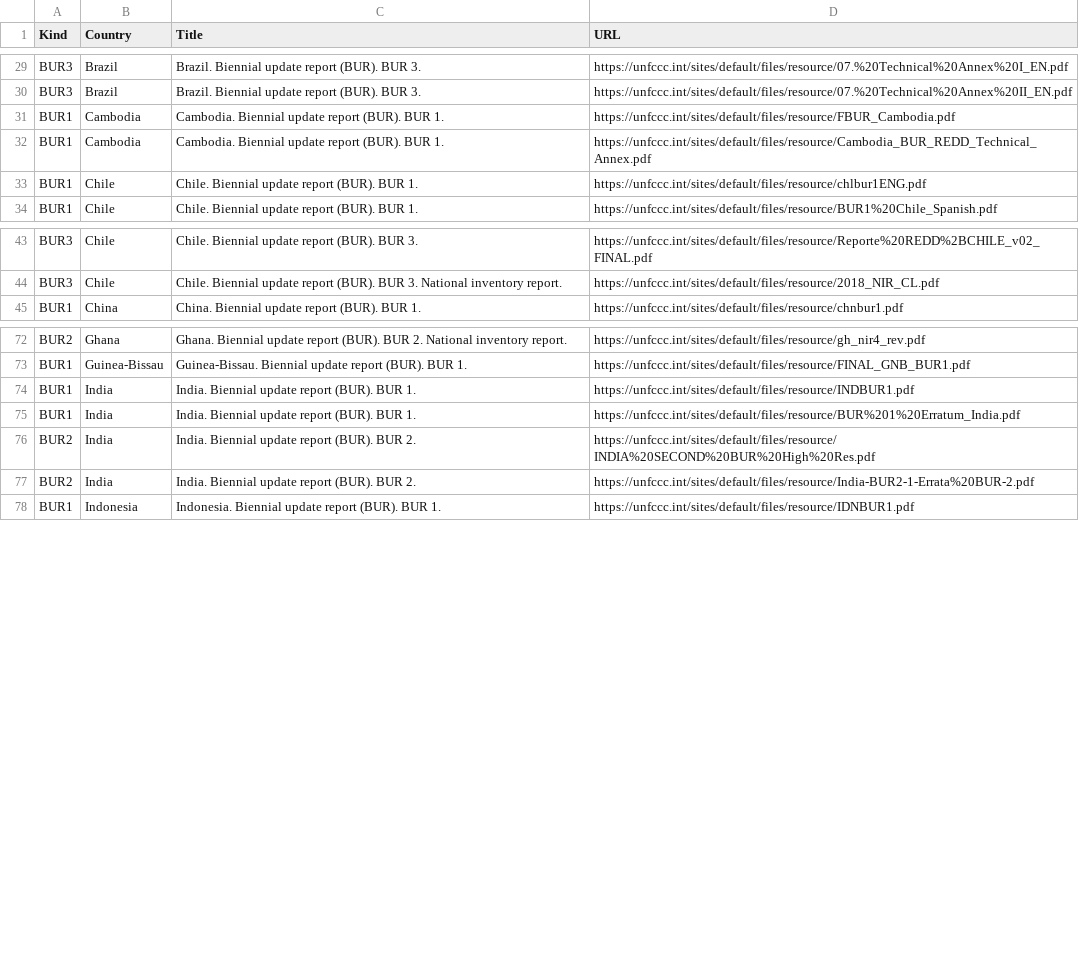
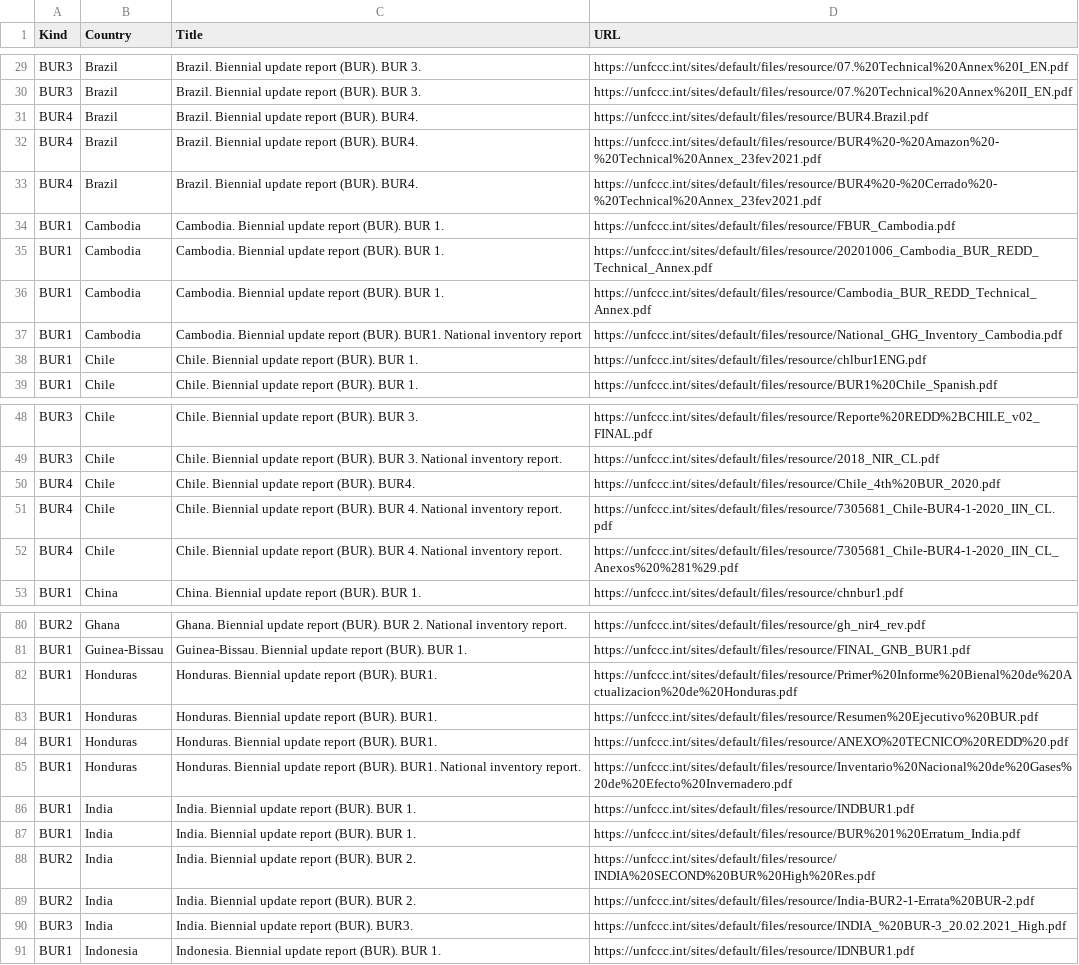
Before and after one commit to openclimatedata/national-inventory-submisions, a CSV file: data/submissions-bur.csv, drawn as a sheet; only a part is shown, gaps mark what is left out; the diff covers the shown part only; the diff names each change by its address in the sheet, - before the commit and + after, or states it on an @@ line.

Commit message:
update CRF data update BUR data BUR whitespace replacement in file names

```diff
--- a/data/submissions-bur.csv
+++ b/data/submissions-bur.csv
+row 31: BUR4 | Brazil | Brazil. Biennial update report (BUR). BUR4. | https://unfccc.int/sites/default/files/resource/BUR4.Brazil.pdf
+row 32: BUR4 | Brazil | Brazil. Biennial update report (BUR). BUR4. | https://unfccc.int/sites/default/files/resource/BUR4%20-%20Amazon%20-%20Technical%20Annex_23fev2021.pdf
+row 33: BUR4 | Brazil | Brazil. Biennial update report (BUR). BUR4. | https://unfccc.int/sites/default/files/resource/BUR4%20-%20Cerrado%20-%20Technical%20Annex_23fev2021.pdf
+row 35: BUR1 | Cambodia | Cambodia. Biennial update report (BUR). BUR 1. | https://unfccc.int/sites/default/files/resource/20201006_Cambodia_BUR_REDD_Technical_Annex.pdf
+row 37: BUR1 | Cambodia | Cambodia. Biennial update report (BUR). BUR1. National inventory report | https://unfccc.int/sites/default/files/resource/National_GHG_Inventory_Cambodia.pdf
+row 50: BUR4 | Chile | Chile. Biennial update report (BUR). BUR4. | https://unfccc.int/sites/default/files/resource/Chile_4th%20BUR_2020.pdf
+row 51: BUR4 | Chile | Chile. Biennial update report (BUR). BUR 4. National inventory report. | https://unfccc.int/sites/default/files/resource/7305681_Chile-BUR4-1-2020_IIN_CL.pdf
+row 52: BUR4 | Chile | Chile. Biennial update report (BUR). BUR 4. National inventory report. | https://unfccc.int/sites/default/files/resource/7305681_Chile-BUR4-1-2020_IIN_CL_Anexos%20%281%29.pdf
+row 82: BUR1 | Honduras | Honduras. Biennial update report (BUR). BUR1. | https://unfccc.int/sites/default/files/resource/Primer%20Informe%20Bienal%20de%20Actualizacion%20de%20Honduras.pdf
+row 83: BUR1 | Honduras | Honduras. Biennial update report (BUR). BUR1. | https://unfccc.int/sites/default/files/resource/Resumen%20Ejecutivo%20BUR.pdf
+row 84: BUR1 | Honduras | Honduras. Biennial update report (BUR). BUR1. | https://unfccc.int/sites/default/files/resource/ANEXO%20TECNICO%20REDD%20.pdf
+row 85: BUR1 | Honduras | Honduras. Biennial update report (BUR). BUR1. National inventory report. | https://unfccc.int/sites/default/files/resource/Inventario%20Nacional%20de%20Gases%20de%20Efecto%20Invernadero.pdf
+row 90: BUR3 | India | India. Biennial update report (BUR). BUR3. | https://unfccc.int/sites/default/files/resource/INDIA_%20BUR-3_20.02.2021_High.pdf
```
Also changed, not shown: 9 added rows, 2 removed rows and 6 edited cells elsewhere in this file, data/submissions-2020.csv, 1 other file.
